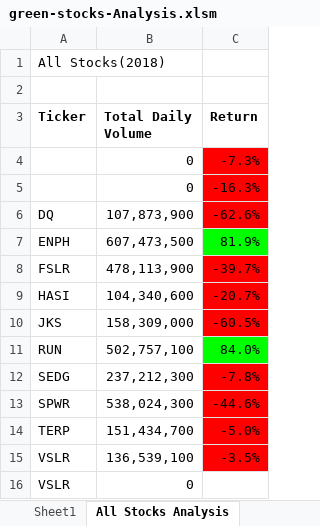
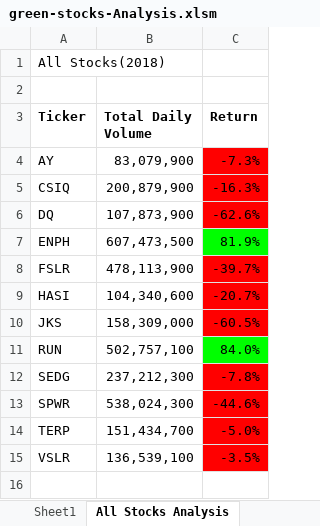
Before and after one commit to aodoming/Stock-analysis--VBA-, an Excel workbook: green-stocks-Analysis.xlsm, sheet All Stocks Analysis, drawn as a sheet; values as stored, in another font and other column widths than the file's, no borders; charts and pictures not drawn; the diff names each change by its address in the sheet, - before the commit and + after, or states it on an @@ line.

Commit message:
Refactored code to make data analysis efficient

```diff
--- a/green-stocks-Analysis.xlsm (sheet All Stocks Analysis)
+++ b/green-stocks-Analysis.xlsm (sheet All Stocks Analysis)
-A4 (Ticker): (empty)
+A4 (Ticker): AY
-B4 (Total Daily Volume): 0
+B4 (Total Daily Volume): 83,079,900
-A5 (Ticker): (empty)
+A5 (Ticker): CSIQ
-B5 (Total Daily Volume): 0
+B5 (Total Daily Volume): 200,879,900
-row 16: VSLR | 0
```
